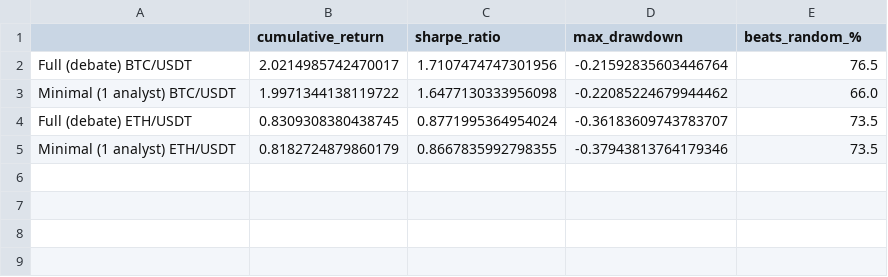
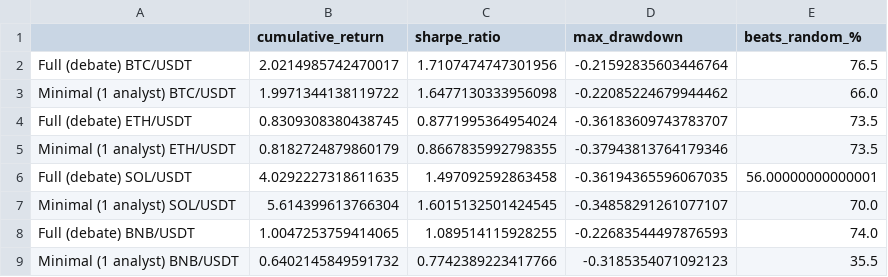
Before and after one commit to Ajay03299/hindsight, a CSV file: notebooks/ablation.csv, drawn as a sheet.

Commit message:
Four-coin results: no significant edge on any coin; debate adds variance not value
Expanding from 2 to 4 coins sharpened the ablation finding: the debate has no
consistent direction (helps BNB, hurts SOL, wash on BTC/ETH) — it injects noise
rather than harmlessly duplicating a single analyst.

```diff
--- a/notebooks/ablation.csv
+++ b/notebooks/ablation.csv
@@ -5 +5,5 @@ Full (debate) ETH/USDT,0.8309308380438745,0.8771995364954024,-0.3618360974378370
 Minimal (1 analyst) ETH/USDT,0.8182724879860179,0.8667835992798355,-0.37943813764179346,73.5
+Full (debate) SOL/USDT,4.0292227318611635,1.497092592863458,-0.36194365596067035,56.00000000000001
+Minimal (1 analyst) SOL/USDT,5.614399613766304,1.6015132501424545,-0.34858291261077107,70.0
+Full (debate) BNB/USDT,1.0047253759414065,1.089514115928255,-0.22683544497876593,74.0
+Minimal (1 analyst) BNB/USDT,0.6402145849591732,0.7742389223417766,-0.3185354071092123,35.5
```
Also changed, not shown: 5 other files.
